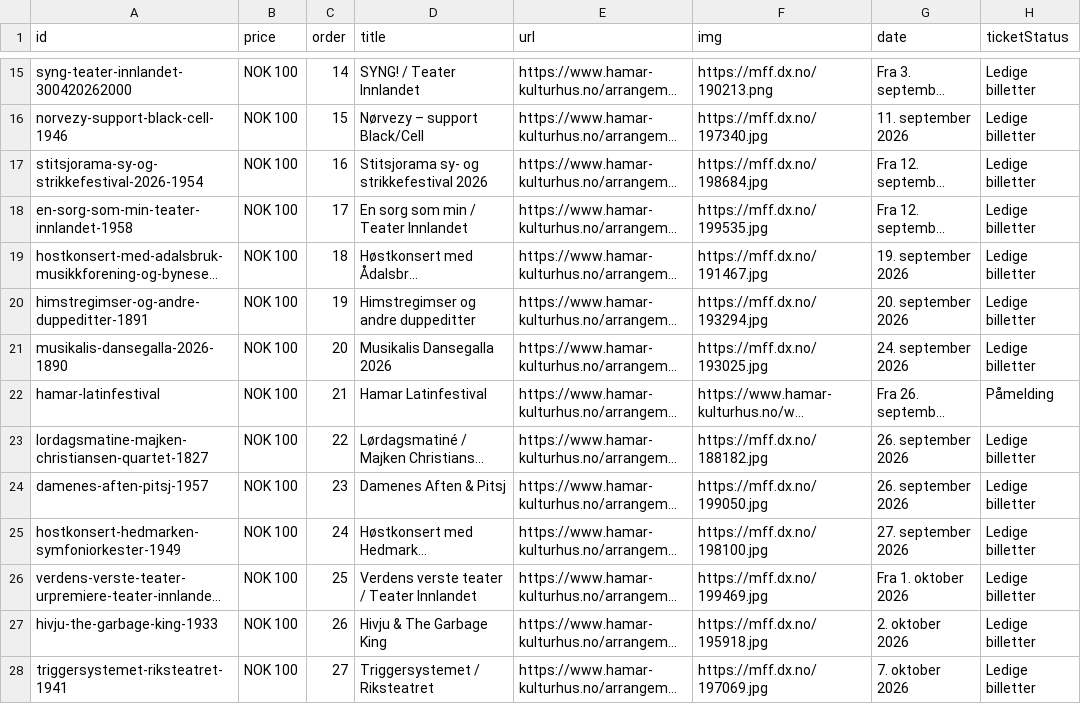
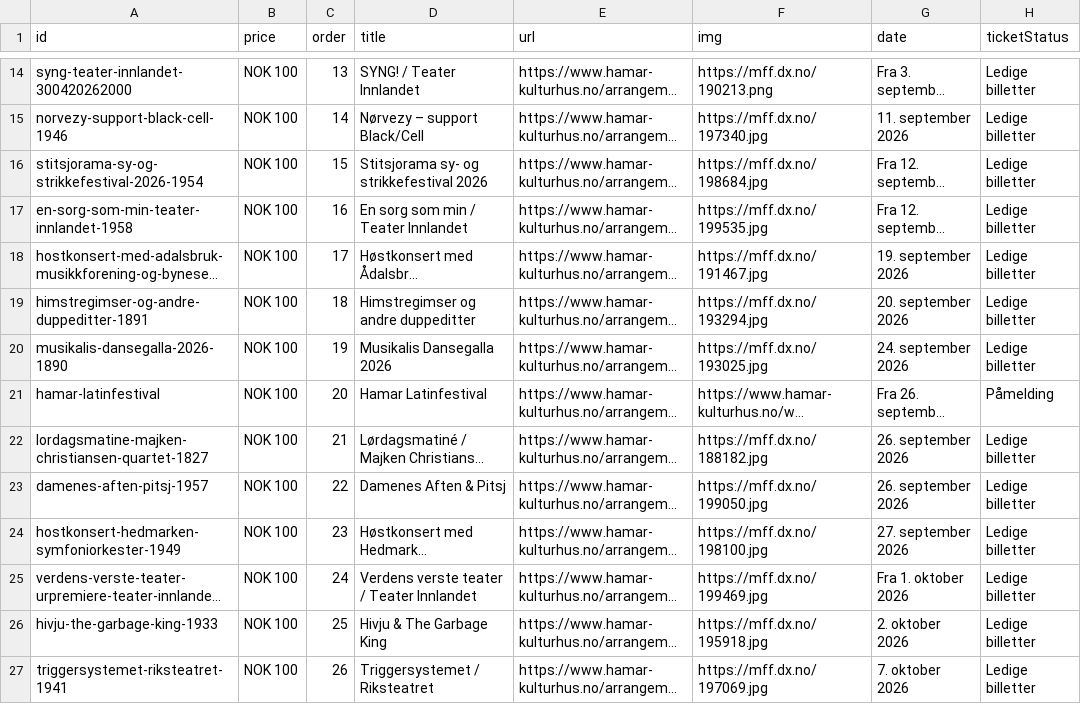
Before and after one commit to opmthomassen/hamar, a CSV file: meta.csv, drawn as a sheet; only a part is shown, gaps mark what is left out; long unchanged cells end in …; addresses are those after the commit; the diff covers the shown part only; the diff names each change by its address in the sheet, - before the commit and + after, or states it on an @@ line.

```diff
--- a/meta.csv
+++ b/meta.csv
-C14 (order): 14
+C14 (order): 13
-C15 (order): 15
+C15 (order): 14
-C16 (order): 16
+C16 (order): 15
-C17 (order): 17
+C17 (order): 16
-C18 (order): 18
+C18 (order): 17
-C19 (order): 19
+C19 (order): 18
-C20 (order): 20
+C20 (order): 19
-C21 (order): 21
+C21 (order): 20
-C22 (order): 22
+C22 (order): 21
-C23 (order): 23
+C23 (order): 22
-C24 (order): 24
+C24 (order): 23
-C25 (order): 25
+C25 (order): 24
-C26 (order): 26
+C26 (order): 25
-C27 (order): 27
+C27 (order): 26
```
Also changed, not shown: 1 removed row and 46 edited cells elsewhere in this file, google.csv.
